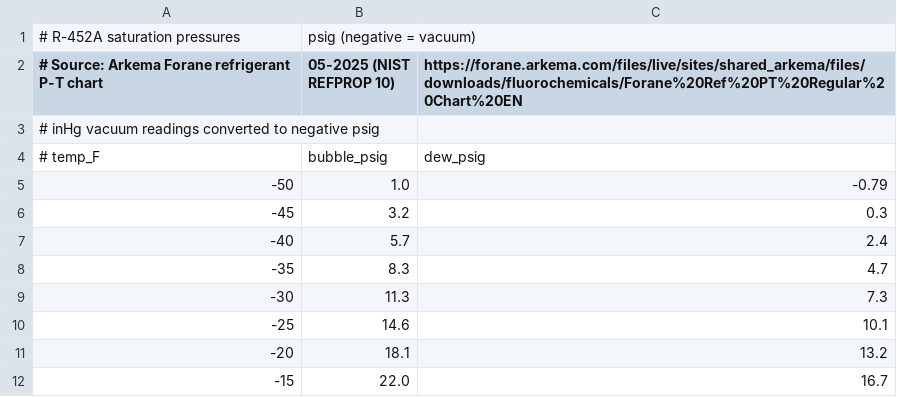
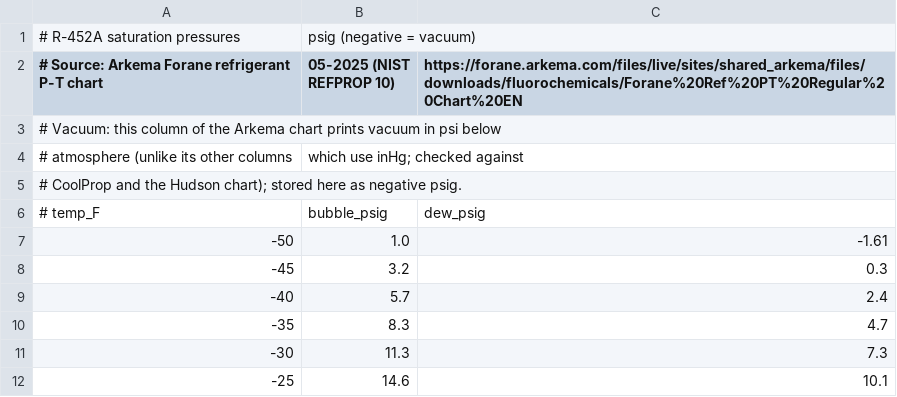
Before and after one commit to christophercasteel2/Subheat-subcool-app, a CSV file: tools/data/R452A.csv, drawn as a sheet; only a part is shown; the shorter side is filled out with more unchanged rows.

```diff
--- a/tools/data/R452A.csv
+++ b/tools/data/R452A.csv
@@ -2,5 +2,7 @@
 # Source: Arkema Forane refrigerant P-T chart, 05-2025 (NIST REFPROP 10), https://forane.arkema.com/files/live/sites/shared_arkema/files/downloads/fluorochemicals/Forane%20Ref%20PT%20Regular%20Chart%20EN
-# inHg vacuum readings converted to negative psig
+# Vacuum: this column of the Arkema chart prints vacuum in psi below
+# atmosphere (unlike its other columns, which use inHg; checked against
+# CoolProp and the Hudson chart); stored here as negative psig.
 # temp_F,bubble_psig,dew_psig
--50,1.0,-0.79
+-50,1.0,-1.61
 -45,3.2,0.3
```
Also changed, not shown: tools/data/R448A.csv, tools/data/R449A.csv, 27 other files.
